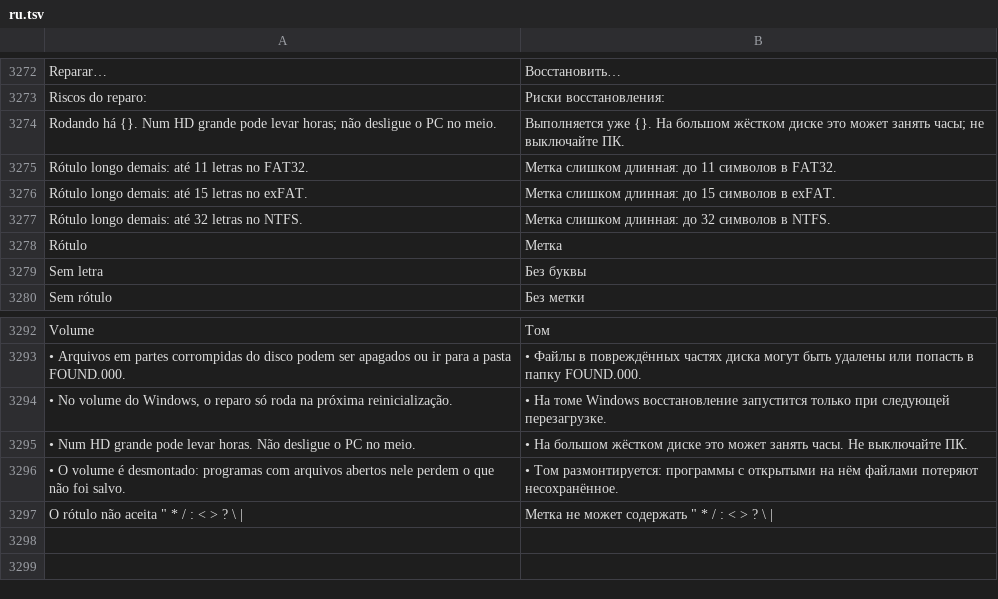
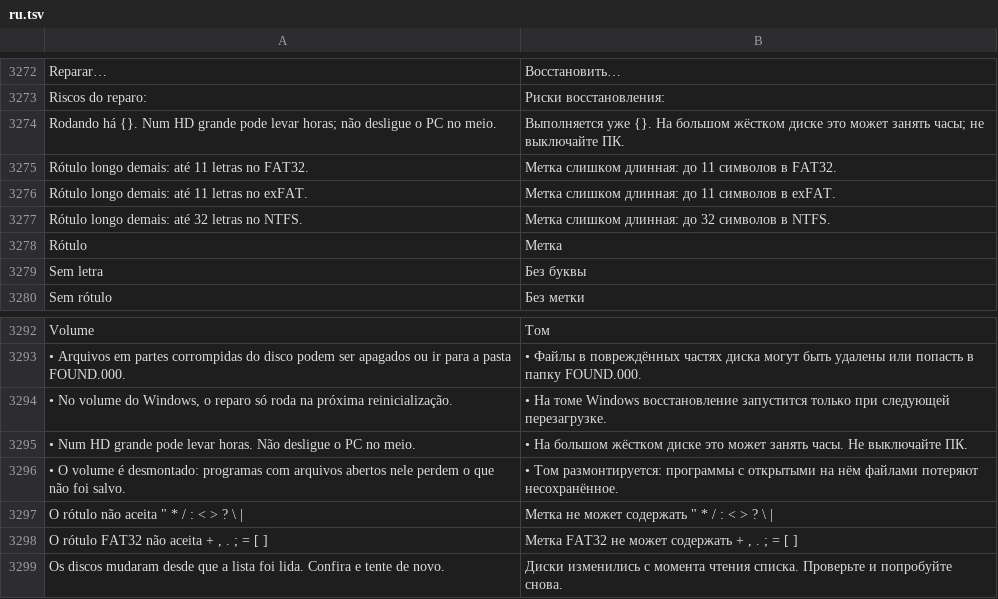
Before and after one commit to maliquem/Prisma, a TSV file: res/ru.tsv, drawn as a sheet; only a part is shown, gaps mark what is left out.

Commit message:
Discos e redes: correções da revisão
Confere antes do UAC se o volume (rótulo e tamanho) ou o disco ainda é o da lista, para não formatar outro disco que pegou a mesma letra. Fechar só depois que o pedido termina. Rótulo exFAT até 11 letras e FAT32 sem + , . ; = [ ]. Analisar com código 1 a 3 avisa que há o que corrigir. Reparar também avisa quando o Prisma está no volume. Log lido só no trecho novo, até 200 linhas. Análise responde N a perguntas do CHKDSK. Redimensionar começa sem tamanho sugerido. Depois de mudar partições a seleção fica no mesmo disco.

```diff
--- a/res/ru.tsv
+++ b/res/ru.tsv
@@ -3275,3 +3275,3 @@ Rodando há {}. Num HD grande pode levar horas; não desligue o PC no meio.	Вы
 Rótulo longo demais: até 11 letras no FAT32.	Метка слишком длинная: до 11 символов в FAT32.
-Rótulo longo demais: até 15 letras no exFAT.	Метка слишком длинная: до 15 символов в exFAT.
+Rótulo longo demais: até 11 letras no exFAT.	Метка слишком длинная: до 11 символов в exFAT.
 Rótulo longo demais: até 32 letras no NTFS.	Метка слишком длинная: до 32 символов в NTFS.
@@ -3297 +3297,3 @@ Volume	Том
 O rótulo não aceita " * / : < > ? \ |	Метка не может содержать " * / : < > ? \ |
+O rótulo FAT32 não aceita + , . ; = [ ]	Метка FAT32 не может содержать + , . ; = [ ]
+Os discos mudaram desde que a lista foi lida. Confira e tente de novo.	Диски изменились с момента чтения списка. Проверьте и попробуйте снова.
```
Also changed, not shown: res/en.tsv, res/es.tsv, 3 other files.
